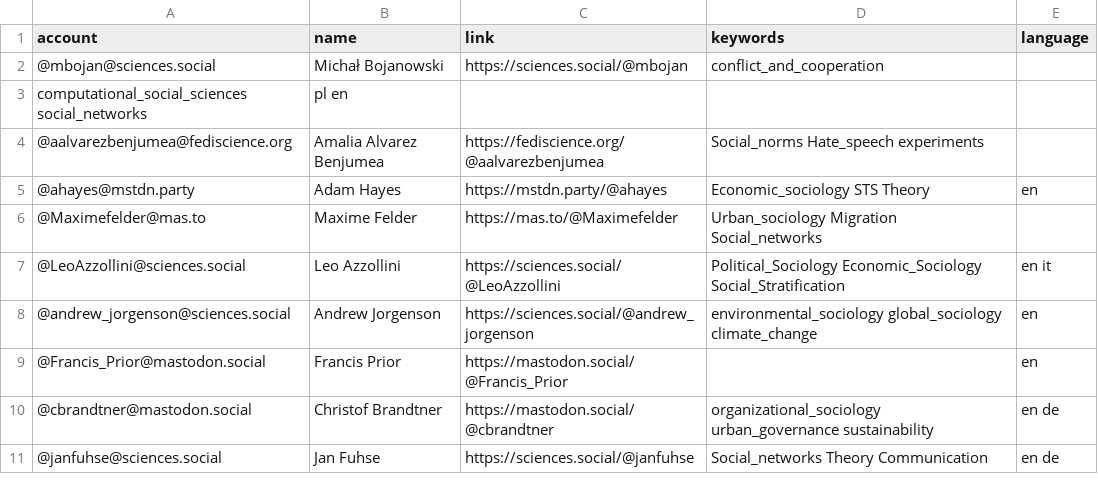
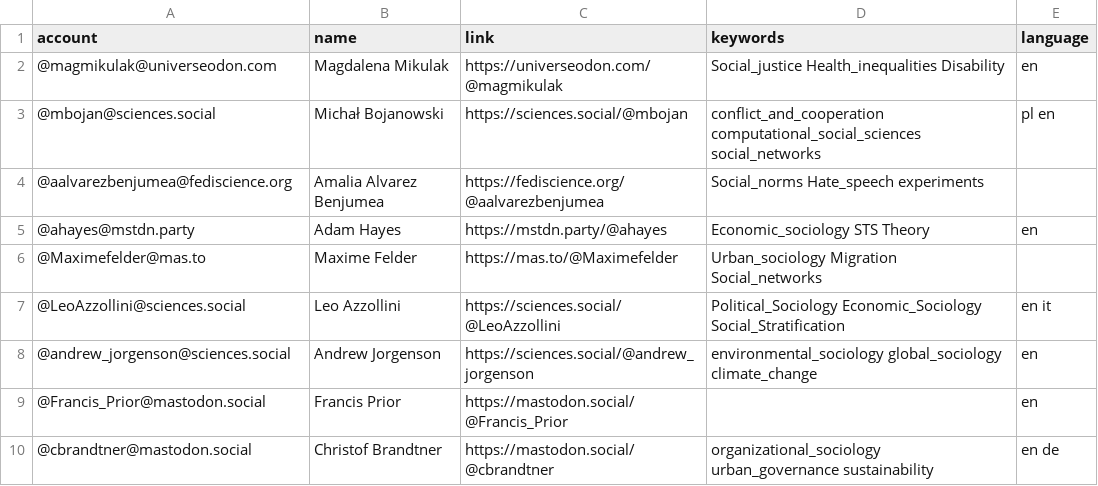
Before and after one commit to trutzig89182/Mastodon-Sociologists, a CSV file: resources/users.csv, drawn as a sheet; only a part is shown; the shorter side is filled out with more unchanged rows.

Commit message:
Update users.csv

```diff
--- a/resources/users.csv
+++ b/resources/users.csv
@@ -1,4 +1,4 @@
 account,name,link,keywords,language
-@mbojan@sciences.social,Michał Bojanowski,https://sciences.social/@mbojan,conflict_and_cooperation,
-computational_social_sciences social_networks,pl en
+@magmikulak@universeodon.com,Magdalena Mikulak,https://universeodon.com/@magmikulak,Social_justice Health_inequalities Disability,en
+@mbojan@sciences.social,Michał Bojanowski,https://sciences.social/@mbojan,conflict_and_cooperation computational_social_sciences social_networks,pl en
 @aalvarezbenjumea@fediscience.org,Amalia Alvarez Benjumea,https://fediscience.org/@aalvarezbenjumea,Social_norms Hate_speech experiments,
```
